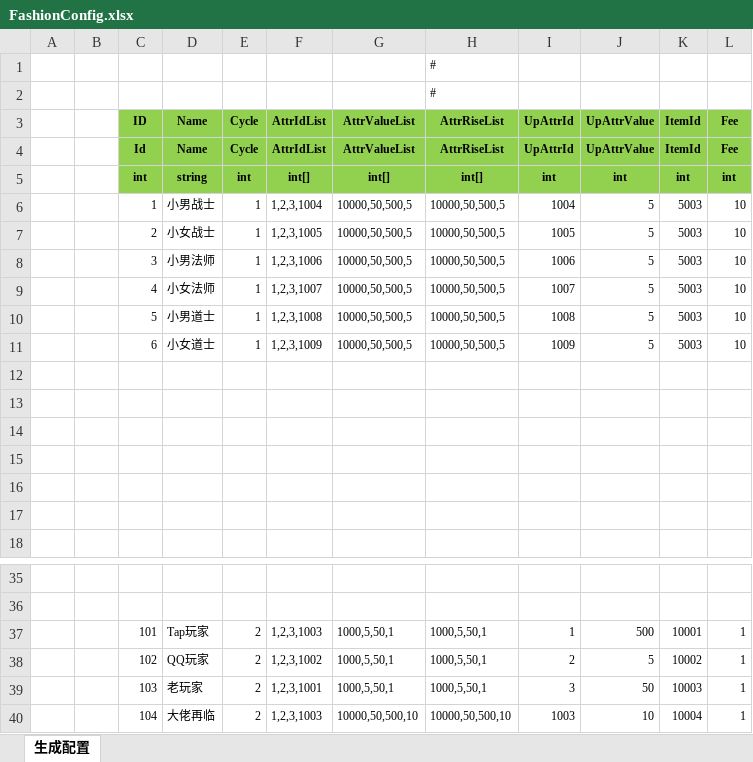
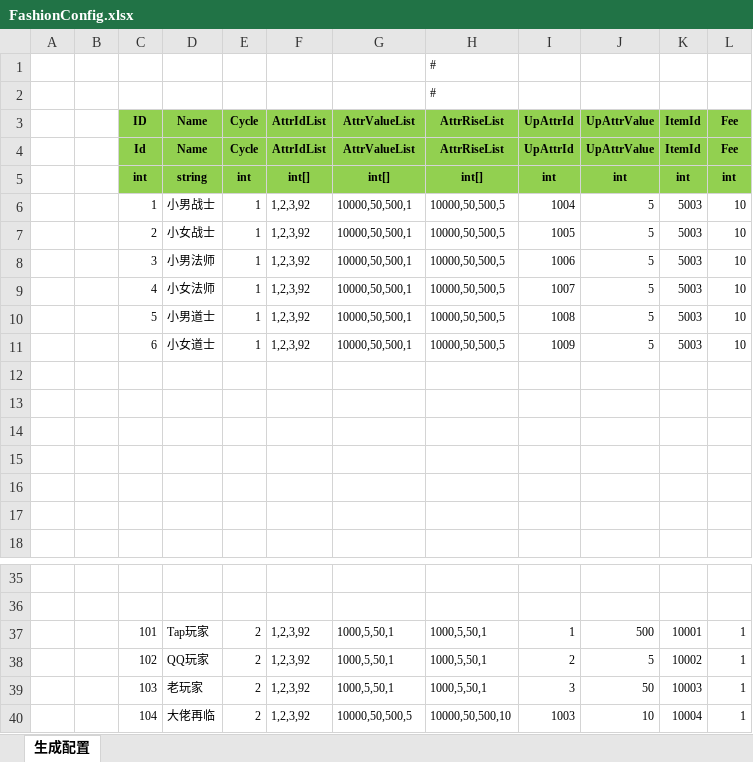
Before and after one commit to wokanjianyang/legend2, an Excel workbook: Excel/FashionConfig.xlsx, sheet 生成配置, drawn as a sheet; only a part is shown, gaps mark what is left out; values as stored, in another font and other column widths than the file's, no borders; the diff names each change by its address in the sheet, - before the commit and + after, or states it on an @@ line.

```diff
--- a/Excel/FashionConfig.xlsx (sheet 生成配置)
+++ b/Excel/FashionConfig.xlsx (sheet 生成配置)
-F6 (AttrIdList): 1,2,3,1004
+F6 (AttrIdList): 1,2,3,92
-G6:G11 (AttrValueList): 10000,50,500,5
+G6:G11 (AttrValueList): 10000,50,500,1
-F7 (AttrIdList): 1,2,3,1005
+F7 (AttrIdList): 1,2,3,92
-F8 (AttrIdList): 1,2,3,1006
+F8 (AttrIdList): 1,2,3,92
-F9 (AttrIdList): 1,2,3,1007
+F9 (AttrIdList): 1,2,3,92
-F10 (AttrIdList): 1,2,3,1008
+F10 (AttrIdList): 1,2,3,92
-F11 (AttrIdList): 1,2,3,1009
+F11 (AttrIdList): 1,2,3,92
-F37 (AttrIdList): 1,2,3,1003
+F37 (AttrIdList): 1,2,3,92
-F38 (AttrIdList): 1,2,3,1002
+F38 (AttrIdList): 1,2,3,92
-F39 (AttrIdList): 1,2,3,1001
+F39 (AttrIdList): 1,2,3,92
-F40 (AttrIdList): 1,2,3,1003
+F40 (AttrIdList): 1,2,3,92
-G40 (AttrValueList): 10000,50,500,10
+G40 (AttrValueList): 10000,50,500,5
```
Also changed, not shown: Excel/AchievementTaskConfig.xlsx, Excel/EquipQualityConfig.xlsx, 28 other files.
